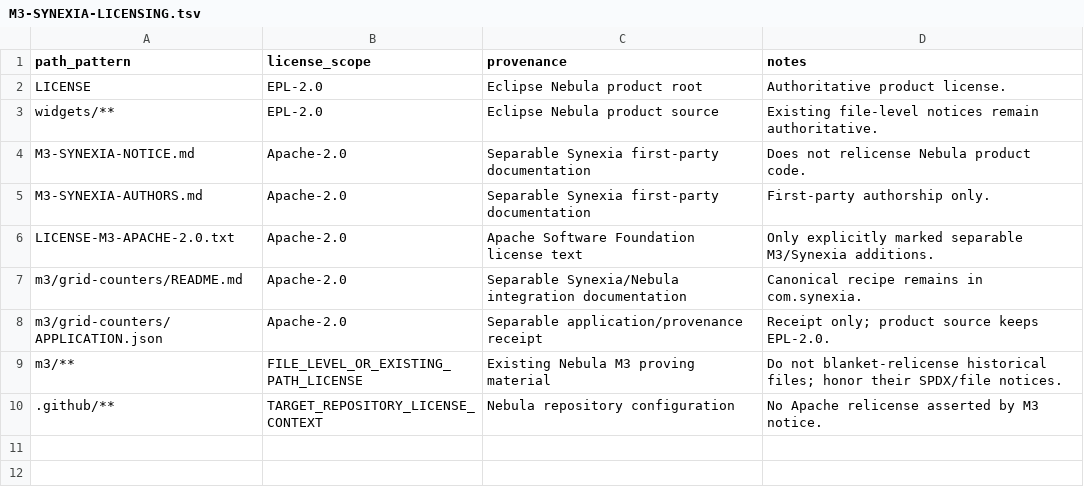
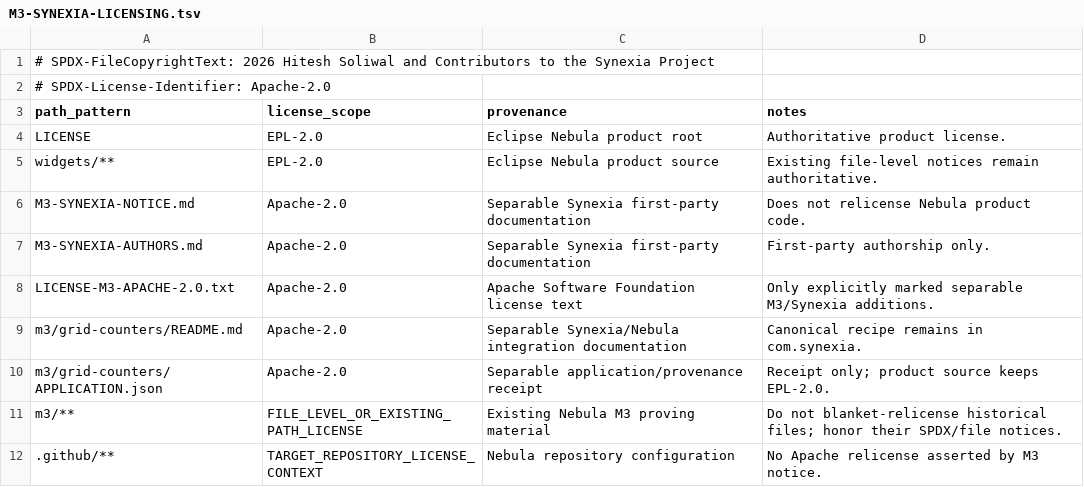
Before and after one commit to hsoliwal/nebula, a TSV file: M3-SYNEXIA-LICENSING.tsv, drawn as a sheet; the diff names each change by its address in the sheet, - before the commit and + after, or states it on an @@ line.

Commit message:
docs(m3): mark licensing provenance map Apache-2.0

```diff
--- a/M3-SYNEXIA-LICENSING.tsv
+++ b/M3-SYNEXIA-LICENSING.tsv
+row 1: # SPDX-FileCopyrightText: 2026 Hitesh Soliwal and Contributors to the Synexia Project
+row 2: # SPDX-License-Identifier: Apache-2.0
```
